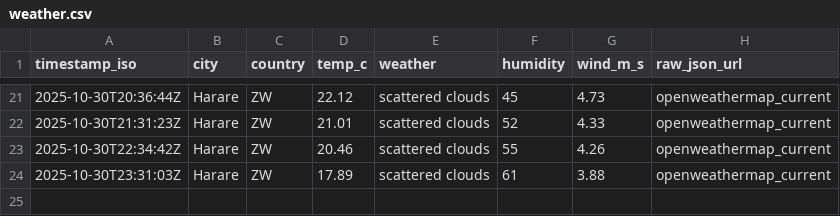
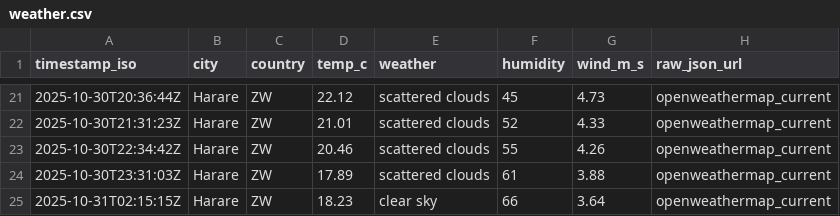
Before and after one commit to AlistairTomori1/weather, a CSV file: data/weather.csv, drawn as a sheet; only a part is shown, gaps mark what is left out.

Commit message:
chore(weather): append weather for 2025-10-31

```diff
--- a/data/weather.csv
+++ b/data/weather.csv
@@ -24 +24,2 @@ timestamp_iso,city,country,temp_c,weather,humidity,wind_m_s,raw_json_url
 2025-10-30T23:31:03Z,Harare,ZW,17.89,"scattered clouds",61,3.88,openweathermap_current
+2025-10-31T02:15:15Z,Harare,ZW,18.23,"clear sky",66,3.64,openweathermap_current
```
